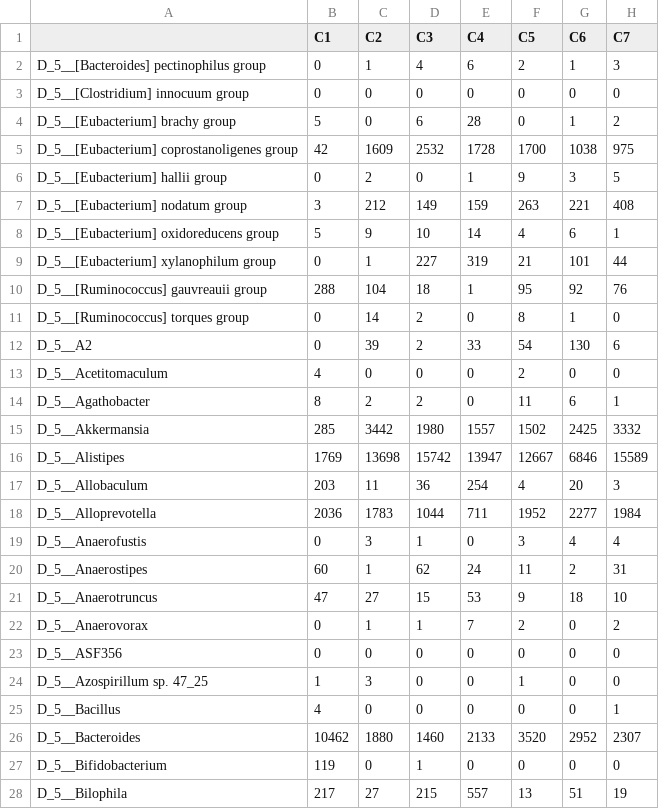
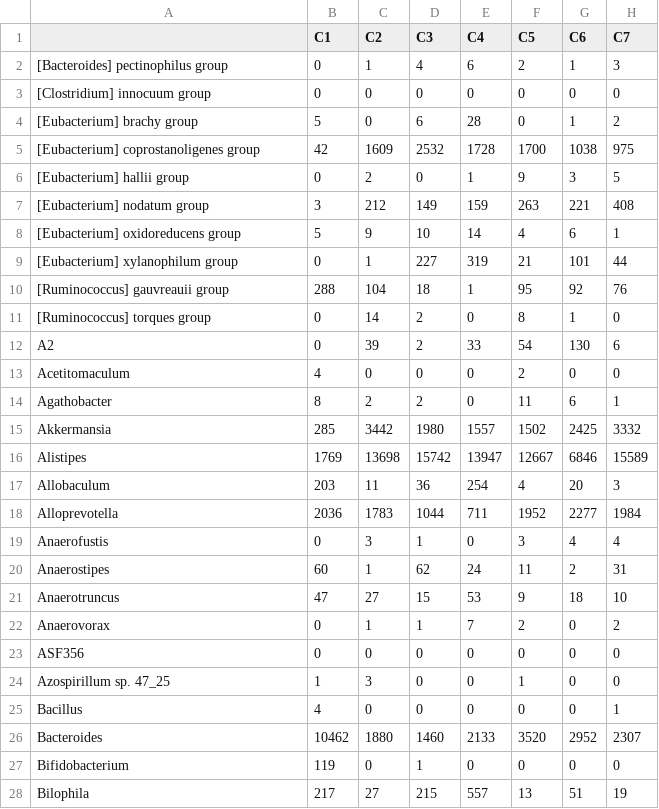
Before and after one commit to juenhint/jhfuncs, a CSV file: jhfuncs/datasets/genera.csv, drawn as a sheet; only a part is shown; the diff covers the shown part only; the diff names each change by its address in the sheet, - before the commit and + after, or states it on an @@ line.

```diff
--- a/jhfuncs/datasets/genera.csv
+++ b/jhfuncs/datasets/genera.csv
-A2: D_5__[Bacteroides] pectinophilus group
+A2: [Bacteroides] pectinophilus group
-A3: D_5__[Clostridium] innocuum group
+A3: [Clostridium] innocuum group
-A4: D_5__[Eubacterium] brachy group
+A4: [Eubacterium] brachy group
-A5: D_5__[Eubacterium] coprostanoligenes group
+A5: [Eubacterium] coprostanoligenes group
-A6: D_5__[Eubacterium] hallii group
+A6: [Eubacterium] hallii group
-A7: D_5__[Eubacterium] nodatum group
+A7: [Eubacterium] nodatum group
-A8: D_5__[Eubacterium] oxidoreducens group
+A8: [Eubacterium] oxidoreducens group
-A9: D_5__[Eubacterium] xylanophilum group
+A9: [Eubacterium] xylanophilum group
-A10: D_5__[Ruminococcus] gauvreauii group
+A10: [Ruminococcus] gauvreauii group
-A11: D_5__[Ruminococcus] torques group
+A11: [Ruminococcus] torques group
-A12: D_5__A2
+A12: A2
-A13: D_5__Acetitomaculum
+A13: Acetitomaculum
-A14: D_5__Agathobacter
+A14: Agathobacter
-A15: D_5__Akkermansia
+A15: Akkermansia
-A16: D_5__Alistipes
+A16: Alistipes
-A17: D_5__Allobaculum
+A17: Allobaculum
-A18: D_5__Alloprevotella
+A18: Alloprevotella
-A19: D_5__Anaerofustis
+A19: Anaerofustis
-A20: D_5__Anaerostipes
+A20: Anaerostipes
-A21: D_5__Anaerotruncus
+A21: Anaerotruncus
-A22: D_5__Anaerovorax
+A22: Anaerovorax
-A23: D_5__ASF356
+A23: ASF356
-A24: D_5__Azospirillum sp. 47_25
+A24: Azospirillum sp. 47_25
-A25: D_5__Bacillus
+A25: Bacillus
-A26: D_5__Bacteroides
+A26: Bacteroides
-A27: D_5__Bifidobacterium
+A27: Bifidobacterium
-A28: D_5__Bilophila
+A28: Bilophila
```
Also changed, not shown: 94 edited cells elsewhere in this file, 15 other files.
